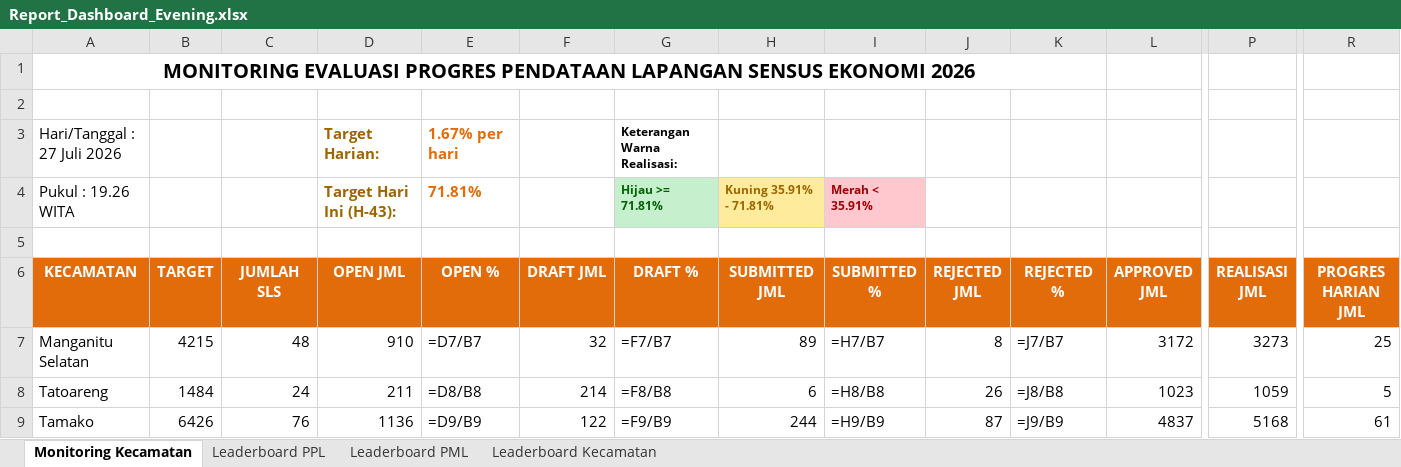
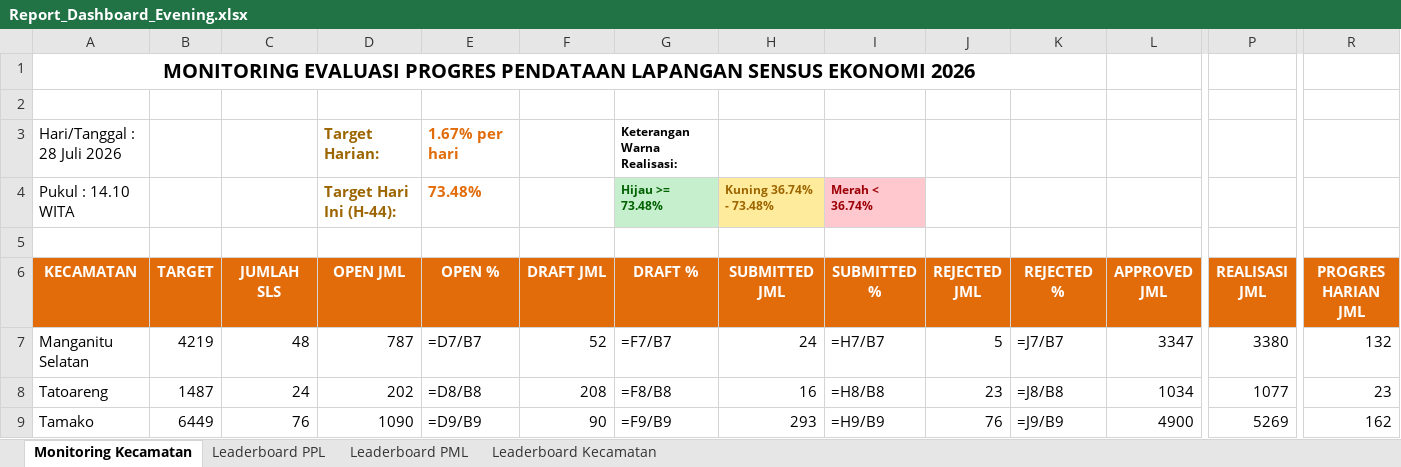
Before and after one commit to danimat15/fasih-sm-scrapper, an Excel workbook: dashboard/public/Report_Dashboard_Evening.xlsx, sheet Monitoring Kecamatan, drawn as a sheet; only a part is shown, gaps mark what is left out; values as stored, in another font and other column widths than the file's, no borders; formulas without a stored value are shown as written; removed rows and columns are numbered as before the commit, all else as after; rows hold the shown columns only; the diff covers the shown part only; the diff names each change by its address in the sheet, - before the commit and + after, or states it on an @@ line.

```diff
--- a/dashboard/public/Report_Dashboard_Evening.xlsx (sheet Monitoring Kecamatan)
+++ b/dashboard/public/Report_Dashboard_Evening.xlsx (sheet Monitoring Kecamatan)
-A3 (KECAMATAN): Hari/Tanggal : 27 Juli 2026
+A3 (KECAMATAN): Hari/Tanggal : 28 Juli 2026
-row 4: Pukul : 19.26 WITA |  |  | Target Hari Ini (H-43): | 71.81% |  | Hijau >= 71.81% | Kuning 35.91% - 71.81% | Merah < 35.91%
+row 4: Pukul : 14.10 WITA |  |  | Target Hari Ini (H-44): | 73.48% |  | Hijau >= 73.48% | Kuning 36.74% - 73.48% | Merah < 36.74%
-B7 (TARGET): 4215
+B7 (TARGET): 4219
-D7 (OPEN JML): 910
+D7 (OPEN JML): 787
-F7 (DRAFT JML): 32
+F7 (DRAFT JML): 52
-H7 (SUBMITTED JML): 89
+H7 (SUBMITTED JML): 24
-J7 (REJECTED JML): 8
+J7 (REJECTED JML): 5
-L7 (APPROVED JML): 3172
+L7 (APPROVED JML): 3347
-P7 (REALISASI JML): 3273
+P7 (REALISASI JML): 3380
-R7 (PROGRES HARIAN JML): 25
+R7 (PROGRES HARIAN JML): 132
-B8 (TARGET): 1484
+B8 (TARGET): 1487
-D8 (OPEN JML): 211
+D8 (OPEN JML): 202
-F8 (DRAFT JML): 214
+F8 (DRAFT JML): 208
-H8 (SUBMITTED JML): 6
+H8 (SUBMITTED JML): 16
-J8 (REJECTED JML): 26
+J8 (REJECTED JML): 23
-L8 (APPROVED JML): 1023
+L8 (APPROVED JML): 1034
-P8 (REALISASI JML): 1059
+P8 (REALISASI JML): 1077
-R8 (PROGRES HARIAN JML): 5
+R8 (PROGRES HARIAN JML): 23
-B9 (TARGET): 6426
+B9 (TARGET): 6449
-D9 (OPEN JML): 1136
+D9 (OPEN JML): 1090
-F9 (DRAFT JML): 122
+F9 (DRAFT JML): 90
-H9 (SUBMITTED JML): 244
+H9 (SUBMITTED JML): 293
-J9 (REJECTED JML): 87
+J9 (REJECTED JML): 76
-L9 (APPROVED JML): 4837
+L9 (APPROVED JML): 4900
-P9 (REALISASI JML): 5168
+P9 (REALISASI JML): 5269
-R9 (PROGRES HARIAN JML): 61
+R9 (PROGRES HARIAN JML): 162
```
Also changed, not shown: 81 edited cells and cell formats elsewhere in this sheet, sheet Leaderboard PPL, sheet Leaderboard PML, sheet Leaderboard Kecamatan, dashboard/public/Monev_Pendataan_SE2026_Evening.xlsx, dashboard/public/Monev_Pendataan_SE2026_Latest.xlsx, 4 other files.
